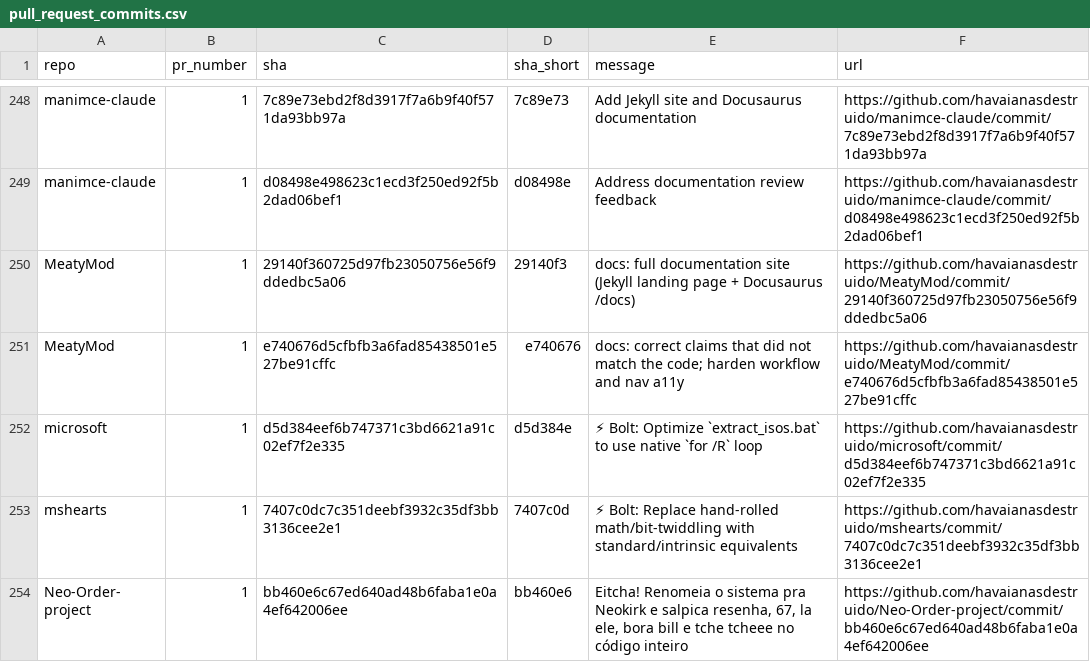
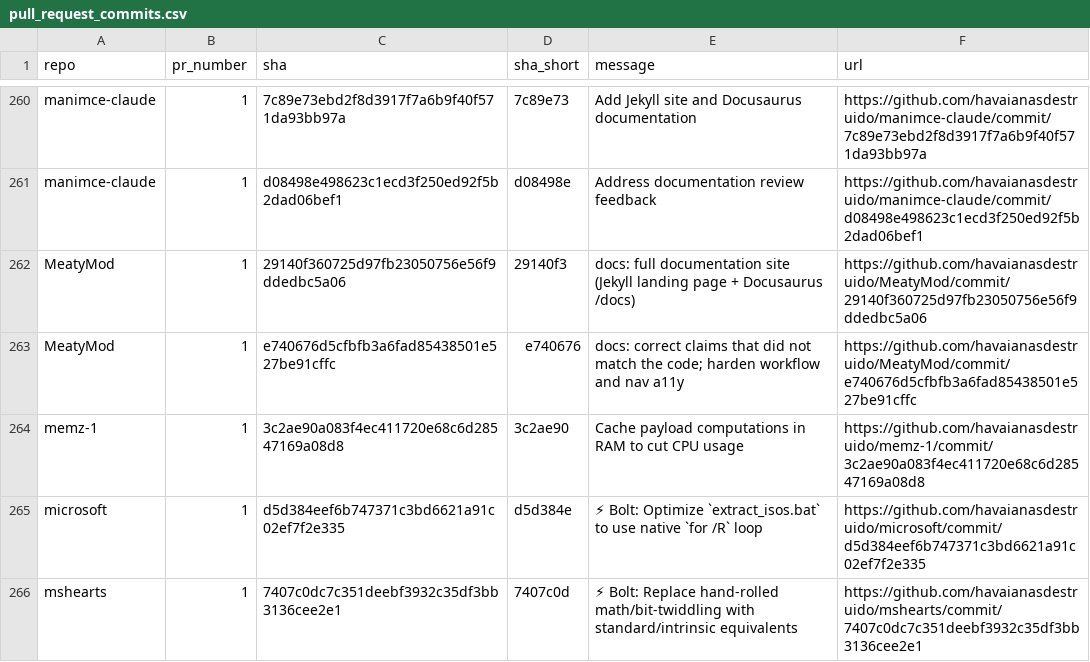
Before and after one commit to havaianasdestruido/sitemapping, a CSV file: reports/pull_request_commits.csv, drawn as a sheet; only a part is shown, gaps mark what is left out; the shorter side is filled out with more unchanged rows; the diff covers the shown part only; the diff names each change by its address in the sheet, - before the commit and + after, or states it on an @@ line.

```diff
--- a/reports/pull_request_commits.csv
+++ b/reports/pull_request_commits.csv
+row 264: memz-1 | 1 | 3c2ae90a083f4ec411720e68c6d28547169a08d8 | 3c2ae90 | Cache payload computations in RAM to cut CPU usage | https://github.com/havaianasdestruido/memz-1/commit/3c2ae90a083f4ec411720e68c6d28547169a08d8
```
Also changed, not shown: 24 added rows, 1 removed row and 18 moved rows elsewhere in this file, reports/branches.csv, reports/contributors.csv, 26 other files.
